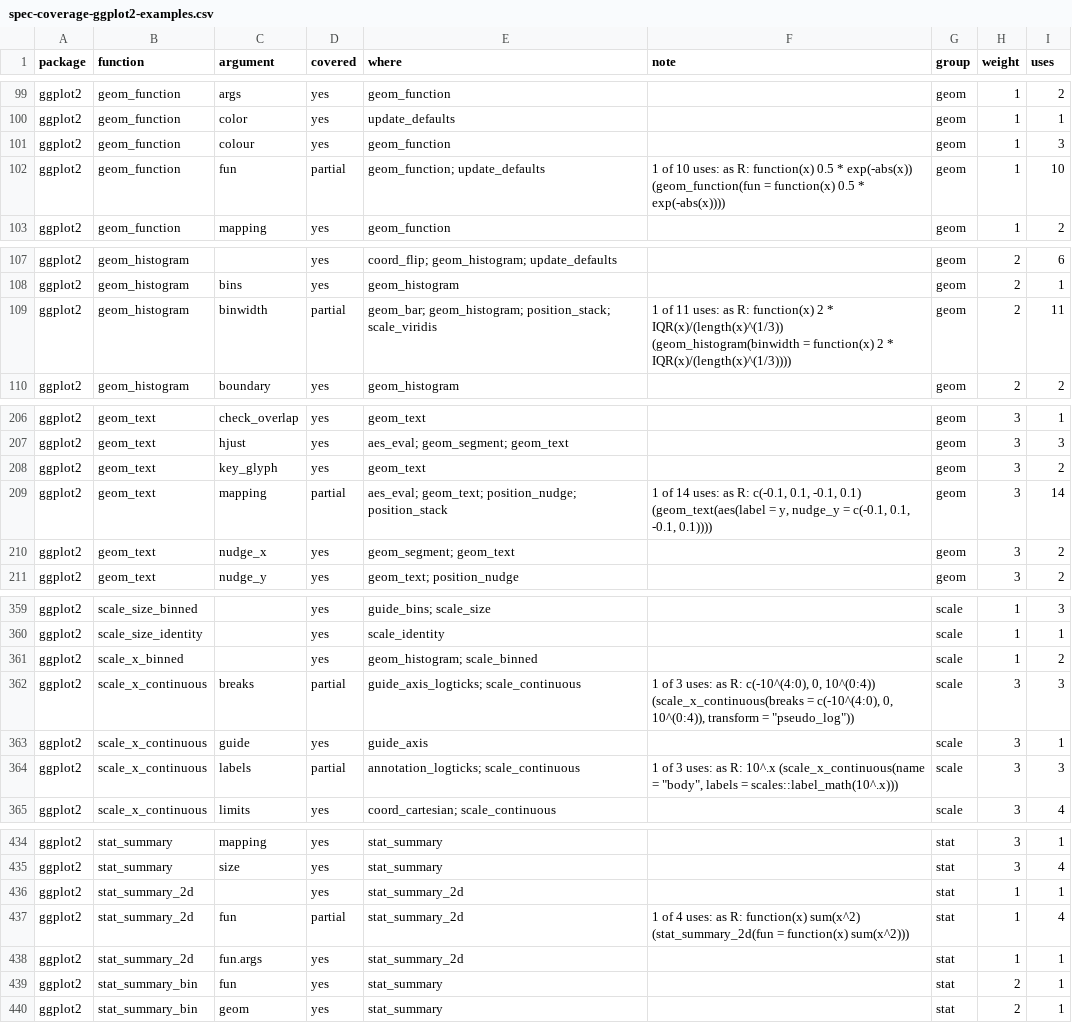
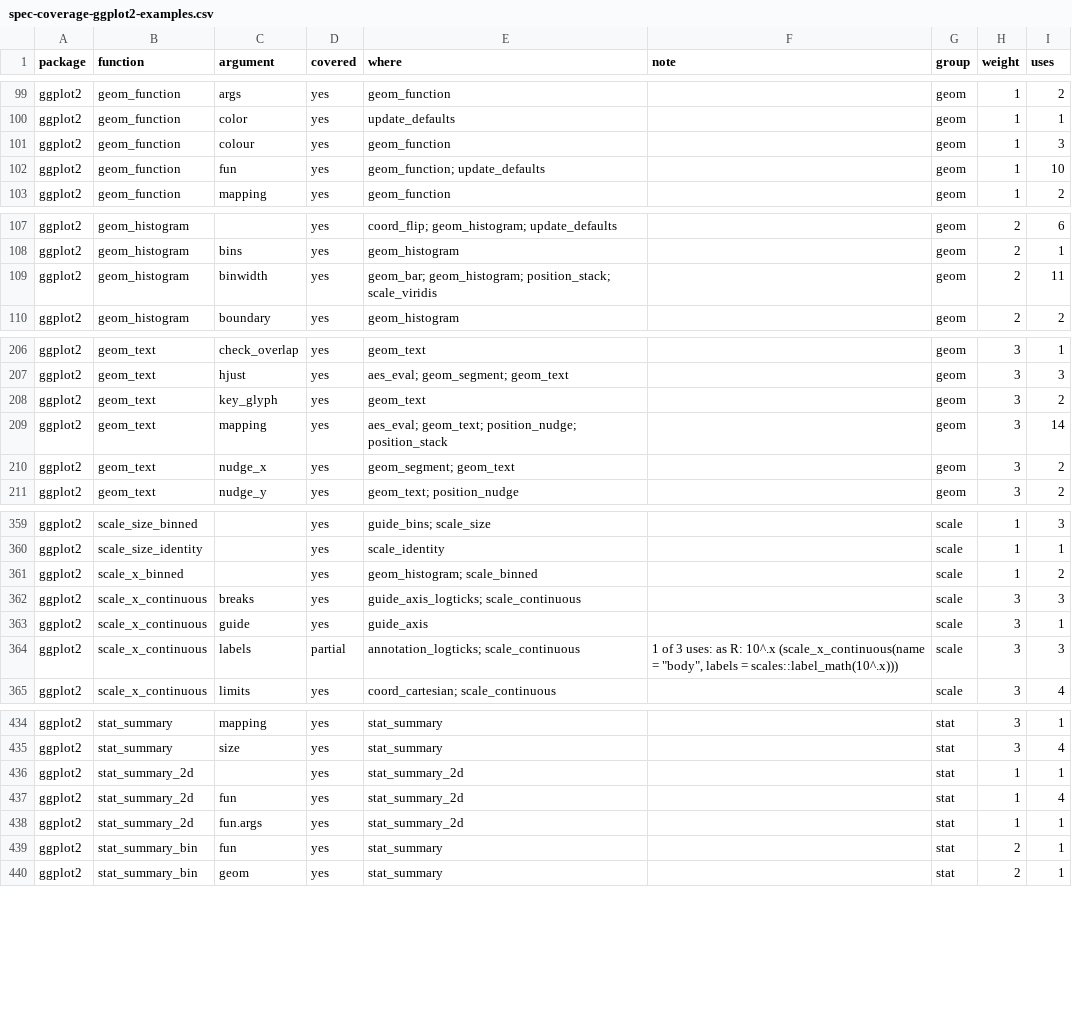
Before and after one commit to ichirio/tflspec, a CSV file: inst/dev/spec-coverage-ggplot2-examples.csv, drawn as a sheet; only a part is shown, gaps mark what is left out.

```diff
--- a/inst/dev/spec-coverage-ggplot2-examples.csv
+++ b/inst/dev/spec-coverage-ggplot2-examples.csv
@@ -101,3 +101,3 @@
 "ggplot2","geom_function","colour","yes","geom_function","","geom",1,3
-"ggplot2","geom_function","fun","partial","geom_function; update_defaults","1 of 10 uses: as R: function(x) 0.5 * exp(-abs(x)) (geom_function(fun = function(x) 0.5 * exp(-abs(x))))","geom",1,10
+"ggplot2","geom_function","fun","yes","geom_function; update_defaults","","geom",1,10
 "ggplot2","geom_function","mapping","yes","geom_function","","geom",1,2
@@ -108,3 +108,3 @@
 "ggplot2","geom_histogram","bins","yes","geom_histogram","","geom",2,1
-"ggplot2","geom_histogram","binwidth","partial","geom_bar; geom_histogram; position_stack; scale_viridis","1 of 11 uses: as R: function(x) 2 * IQR(x)/(length(x)^(1/3)) (geom_histogram(binwidth = function(x) 2 * IQR(x)/(length(x)^(1/3))))","geom",2,11
+"ggplot2","geom_histogram","binwidth","yes","geom_bar; geom_histogram; position_stack; scale_viridis","","geom",2,11
 "ggplot2","geom_histogram","boundary","yes","geom_histogram","","geom",2,2
@@ -208,3 +208,3 @@
 "ggplot2","geom_text","key_glyph","yes","geom_text","","geom",3,2
-"ggplot2","geom_text","mapping","partial","aes_eval; geom_text; position_nudge; position_stack","1 of 14 uses: as R: c(-0.1, 0.1, -0.1, 0.1) (geom_text(aes(label = y, nudge_y = c(-0.1, 0.1, -0.1, 0.1))))","geom",3,14
+"ggplot2","geom_text","mapping","yes","aes_eval; geom_text; position_nudge; position_stack","","geom",3,14
 "ggplot2","geom_text","nudge_x","yes","geom_segment; geom_text","","geom",3,2
@@ -361,3 +361,3 @@
 "ggplot2","scale_x_binned","","yes","geom_histogram; scale_binned","","scale",1,2
-"ggplot2","scale_x_continuous","breaks","partial","guide_axis_logticks; scale_continuous","1 of 3 uses: as R: c(-10^(4:0), 0, 10^(0:4)) (scale_x_continuous(breaks = c(-10^(4:0), 0, 10^(0:4)), transform = ""pseudo_log""))","scale",3,3
+"ggplot2","scale_x_continuous","breaks","yes","guide_axis_logticks; scale_continuous","","scale",3,3
 "ggplot2","scale_x_continuous","guide","yes","guide_axis","","scale",3,1
@@ -439,3 +439,3 @@
 "ggplot2","stat_summary_2d","","yes","stat_summary_2d","","stat",1,1
-"ggplot2","stat_summary_2d","fun","partial","stat_summary_2d","1 of 4 uses: as R: function(x) sum(x^2) (stat_summary_2d(fun = function(x) sum(x^2)))","stat",1,4
+"ggplot2","stat_summary_2d","fun","yes","stat_summary_2d","","stat",1,4
 "ggplot2","stat_summary_2d","fun.args","yes","stat_summary_2d","","stat",1,1
```
Also changed, not shown: inst/dev/spec-coverage-ggplot2-clinical.csv, inst/fig/gg_args.csv, 8 other files.
